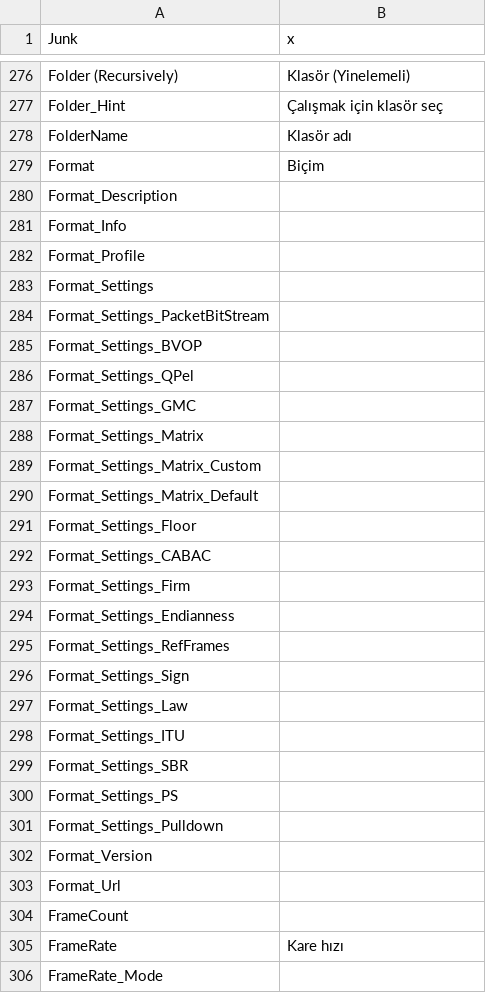
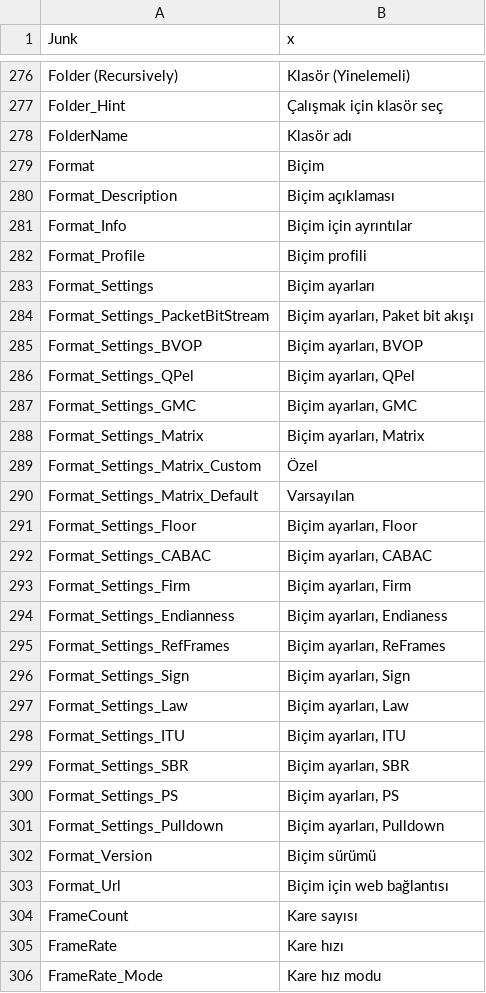
Before and after one commit to mediatest/mediatest, a CSV file: Source/Ressource/Plugin/Language/tr.csv, drawn as a sheet; only a part is shown, gaps mark what is left out; the diff covers the shown part only.

```diff
--- a/Source/Ressource/Plugin/Language/tr.csv
+++ b/Source/Ressource/Plugin/Language/tr.csv
@@ -279,28 +279,28 @@ FolderName;Klasör adı
 Format;Biçim
-Format_Description
-Format_Info
-Format_Profile
-Format_Settings
-Format_Settings_PacketBitStream
-Format_Settings_BVOP
-Format_Settings_QPel
-Format_Settings_GMC
-Format_Settings_Matrix
-Format_Settings_Matrix_Custom
-Format_Settings_Matrix_Default
-Format_Settings_Floor
-Format_Settings_CABAC
-Format_Settings_Firm
-Format_Settings_Endianness
-Format_Settings_RefFrames
-Format_Settings_Sign
-Format_Settings_Law
-Format_Settings_ITU
-Format_Settings_SBR
-Format_Settings_PS
-Format_Settings_Pulldown
-Format_Version
-Format_Url
-FrameCount
+Format_Description;Biçim açıklaması
+Format_Info;Biçim için ayrıntılar
+Format_Profile;Biçim profili
+Format_Settings;Biçim ayarları
+Format_Settings_PacketBitStream;Biçim ayarları, Paket bit akışı
+Format_Settings_BVOP;Biçim ayarları, BVOP
+Format_Settings_QPel;Biçim ayarları, QPel
+Format_Settings_GMC;Biçim ayarları, GMC
+Format_Settings_Matrix;Biçim ayarları, Matrix
+Format_Settings_Matrix_Custom;Özel
+Format_Settings_Matrix_Default;Varsayılan
+Format_Settings_Floor;Biçim ayarları, Floor
+Format_Settings_CABAC;Biçim ayarları, CABAC
+Format_Settings_Firm;Biçim ayarları, Firm
+Format_Settings_Endianness;Biçim ayarları, Endianess
+Format_Settings_RefFrames;Biçim ayarları, ReFrames
+Format_Settings_Sign;Biçim ayarları, Sign
+Format_Settings_Law;Biçim ayarları, Law
+Format_Settings_ITU;Biçim ayarları, ITU
+Format_Settings_SBR;Biçim ayarları, SBR
+Format_Settings_PS;Biçim ayarları, PS
+Format_Settings_Pulldown;Biçim ayarları, Pulldown
+Format_Version;Biçim sürümü
+Format_Url;Biçim için web bağlantısı
+FrameCount;Kare sayısı
 FrameRate;Kare hızı
-FrameRate_Mode
+FrameRate_Mode;Kare hız modu
```
Also changed, not shown: 58 edited cells elsewhere in this file, Source/Ressource/Language.csv, Source/Ressource/Plugin/Language/zh-TW.csv.
